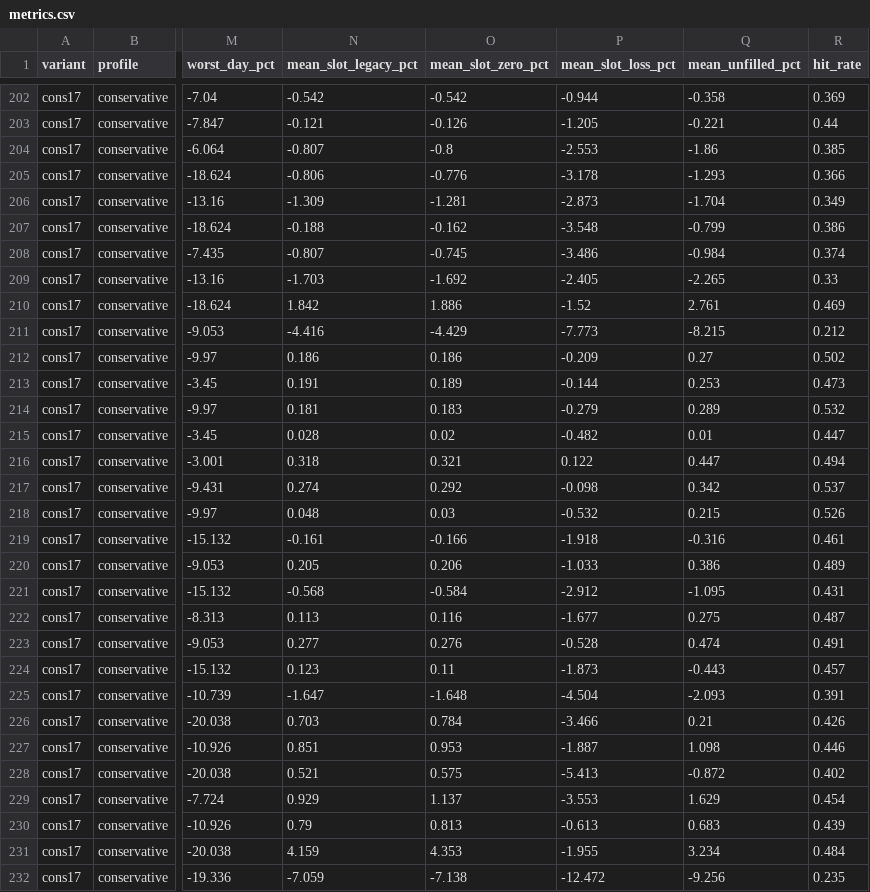
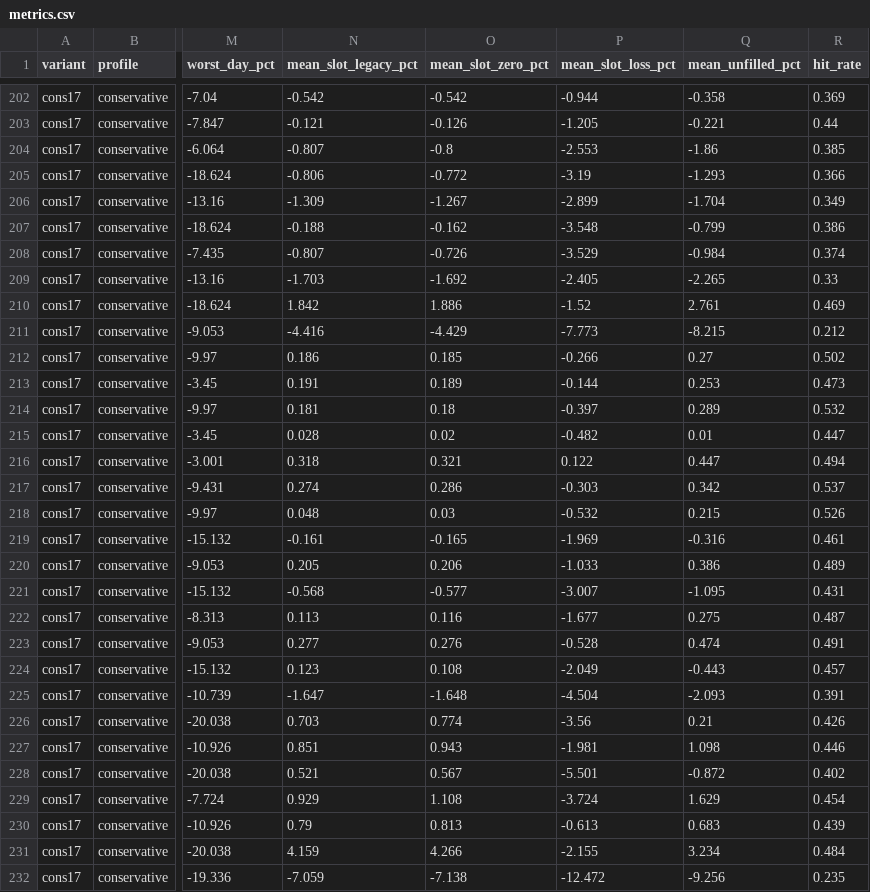
Before and after one commit to iroha1145/option-pro, a CSV file: research/option_pro_us_eod_v1/return_pack/full_market_v1_7/results/stage1_reeval/metrics.csv, drawn as a sheet; only a part is shown, gaps mark what is left out; the diff covers the shown part only; the diff names each change by its address in the sheet, - before the commit and + after, or states it on an @@ line.

```diff
--- a/research/option_pro_us_eod_v1/return_pack/full_market_v1_7/results/stage1_reeval/metrics.csv
+++ b/research/option_pro_us_eod_v1/return_pack/full_market_v1_7/results/stage1_reeval/metrics.csv
-O205 (mean_slot_zero_pct): -0.776
+O205 (mean_slot_zero_pct): -0.772
-P205 (mean_slot_loss_pct): -3.178
+P205 (mean_slot_loss_pct): -3.19
-O206 (mean_slot_zero_pct): -1.281
+O206 (mean_slot_zero_pct): -1.267
-P206 (mean_slot_loss_pct): -2.873
+P206 (mean_slot_loss_pct): -2.899
-O208 (mean_slot_zero_pct): -0.745
+O208 (mean_slot_zero_pct): -0.726
-P208 (mean_slot_loss_pct): -3.486
+P208 (mean_slot_loss_pct): -3.529
-O212 (mean_slot_zero_pct): 0.186
+O212 (mean_slot_zero_pct): 0.185
-P212 (mean_slot_loss_pct): -0.209
+P212 (mean_slot_loss_pct): -0.266
-O214 (mean_slot_zero_pct): 0.183
+O214 (mean_slot_zero_pct): 0.18
-P214 (mean_slot_loss_pct): -0.279
+P214 (mean_slot_loss_pct): -0.397
-O217 (mean_slot_zero_pct): 0.292
+O217 (mean_slot_zero_pct): 0.286
-P217 (mean_slot_loss_pct): -0.098
+P217 (mean_slot_loss_pct): -0.303
-O219 (mean_slot_zero_pct): -0.166
+O219 (mean_slot_zero_pct): -0.165
-P219 (mean_slot_loss_pct): -1.918
+P219 (mean_slot_loss_pct): -1.969
-O221 (mean_slot_zero_pct): -0.584
+O221 (mean_slot_zero_pct): -0.577
-P221 (mean_slot_loss_pct): -2.912
+P221 (mean_slot_loss_pct): -3.007
-O224 (mean_slot_zero_pct): 0.11
+O224 (mean_slot_zero_pct): 0.108
-P224 (mean_slot_loss_pct): -1.873
+P224 (mean_slot_loss_pct): -2.049
-O226 (mean_slot_zero_pct): 0.784
+O226 (mean_slot_zero_pct): 0.774
-P226 (mean_slot_loss_pct): -3.466
+P226 (mean_slot_loss_pct): -3.56
-O227 (mean_slot_zero_pct): 0.953
+O227 (mean_slot_zero_pct): 0.943
-P227 (mean_slot_loss_pct): -1.887
+P227 (mean_slot_loss_pct): -1.981
-O228 (mean_slot_zero_pct): 0.575
+O228 (mean_slot_zero_pct): 0.567
-P228 (mean_slot_loss_pct): -5.413
+P228 (mean_slot_loss_pct): -5.501
-O229 (mean_slot_zero_pct): 1.137
+O229 (mean_slot_zero_pct): 1.108
-P229 (mean_slot_loss_pct): -3.553
+P229 (mean_slot_loss_pct): -3.724
-O231 (mean_slot_zero_pct): 4.353
+O231 (mean_slot_zero_pct): 4.266
-P231 (mean_slot_loss_pct): -1.955
+P231 (mean_slot_loss_pct): -2.155
```
Also changed, not shown: 27 edited cells elsewhere in this file, research/option_pro_us_eod_v1/return_pack/full_market_v1_7/results/stage1_reeval/paired.csv, research/option_pro_us_eod_v1/return_pack/full_market_v1_7/results/stage1_reeval/primary.csv, 32 other files.
